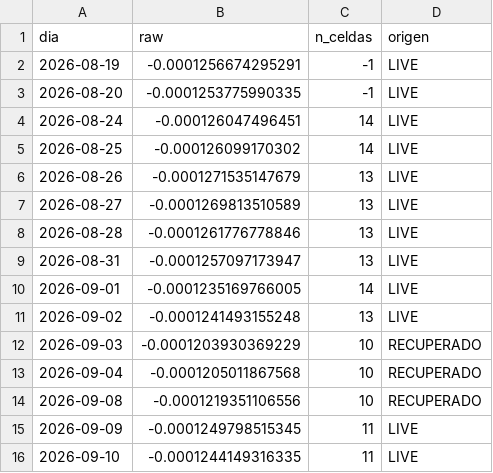
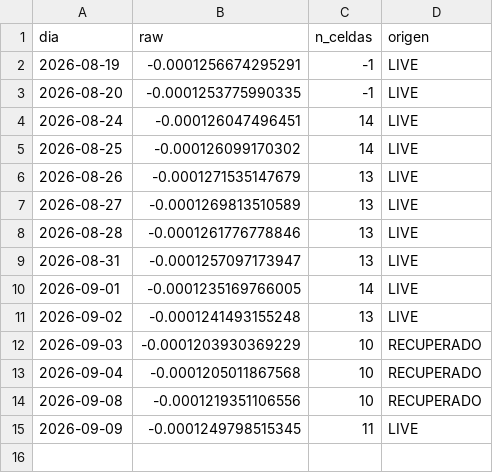
Before and after one commit to manumartinb/THETA_DIAL_QQQ, a CSV file: data/dias_live.csv, drawn as a sheet; the diff names each change by its address in the sheet, - before the commit and + after, or states it on an @@ line.

```diff
--- a/data/dias_live.csv
+++ b/data/dias_live.csv
-row 16: 2026-09-10 | -0.0001244149316335 | 11 | LIVE
```
Also changed, not shown: 1 other file.
